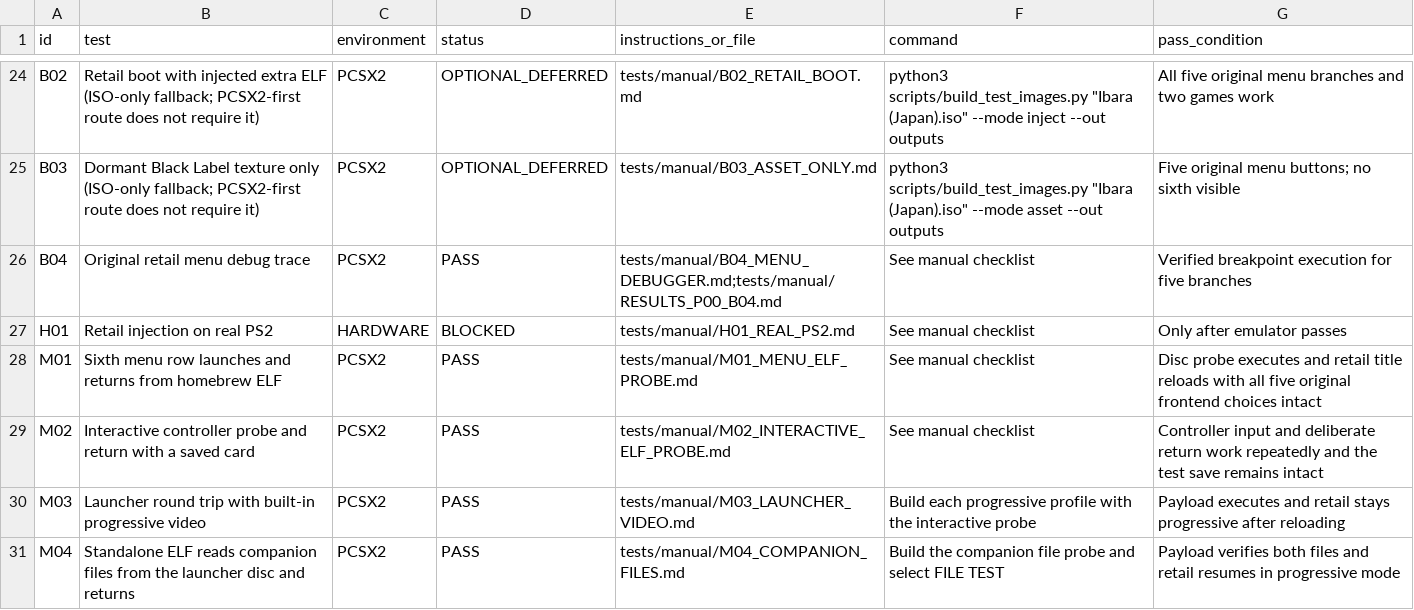
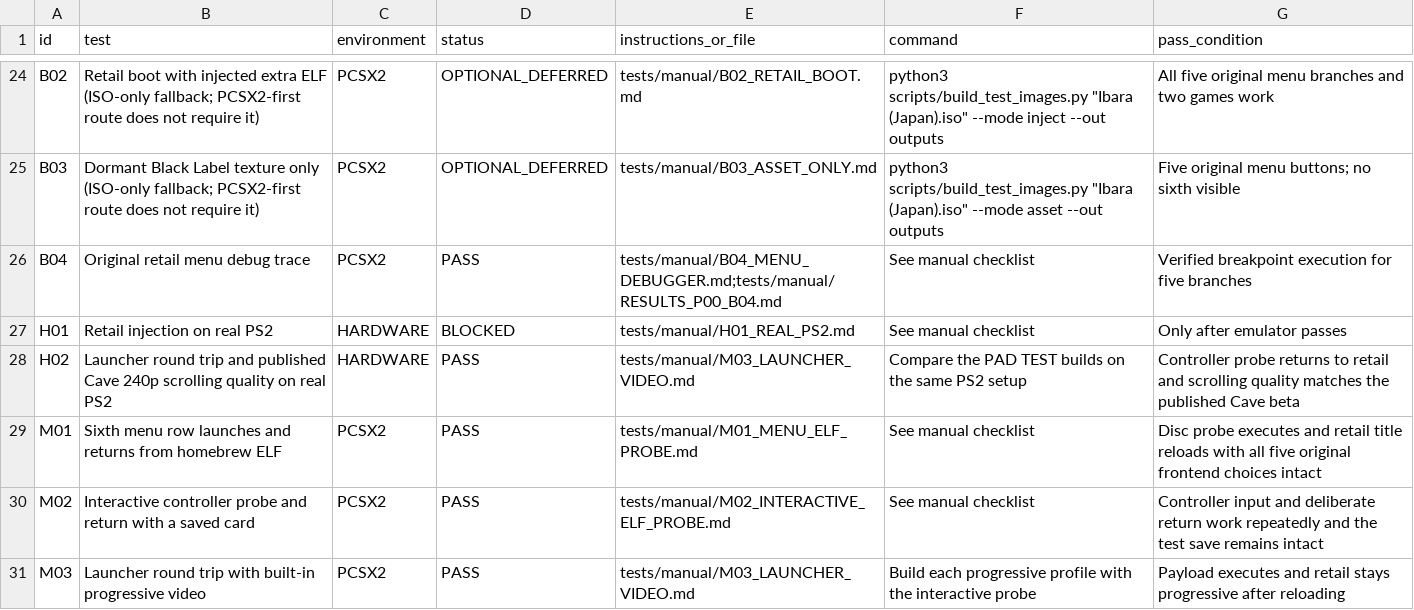
Before and after one commit to calcification/ibara-complete, a CSV file: TEST_MATRIX.csv, drawn as a sheet; only a part is shown, gaps mark what is left out; the shorter side is filled out with more unchanged rows; the diff names each change by its address in the sheet, - before the commit and + after, or states it on an @@ line.

Commit message:
Record physical PS2 launcher and Cave 240p parity results

```diff
--- a/TEST_MATRIX.csv
+++ b/TEST_MATRIX.csv
+row 28: H02 | Launcher round trip and published Cave 240p scrolling quality on real PS2 | HARDWARE | PASS | tests/manual/M03_LAUNCHER_VIDEO.md | Compare the PAD TEST builds on the same PS2 setup | Controller probe returns to retail and scrolling quality matches the published Cave beta
```
Also changed, not shown: 4 other files.
